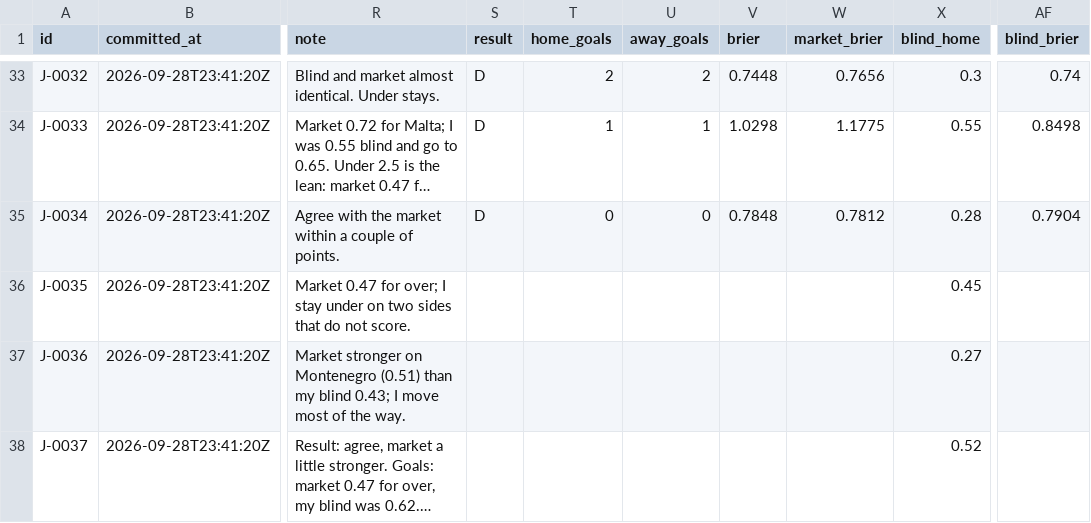
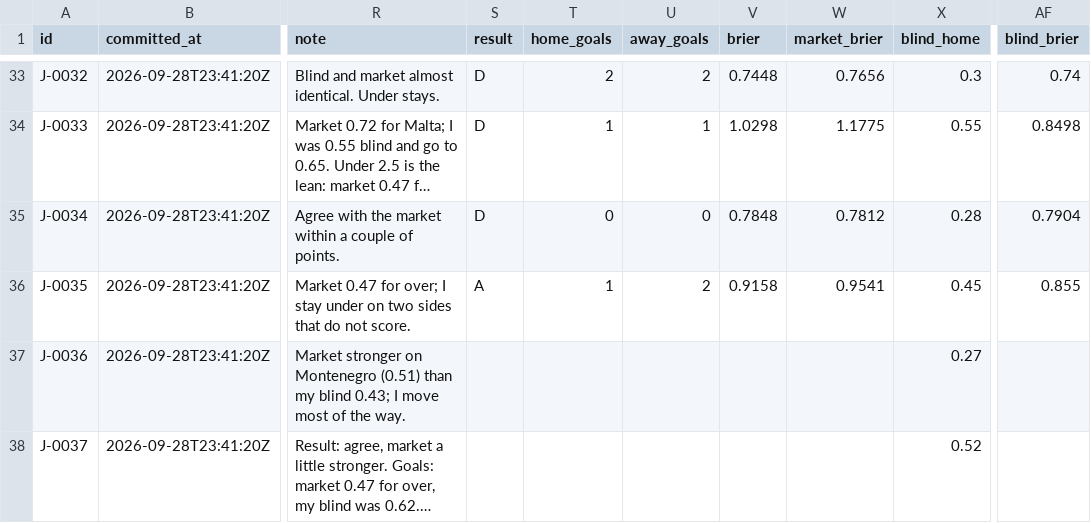
Before and after one commit to triton-xxix/proteus-lab, a CSV file: pitch/JUDGEMENT.csv, drawn as a sheet; only a part is shown, gaps mark what is left out; long unchanged cells end in …; the diff names each change by its address in the sheet, - before the commit and + after, or states it on an @@ line.

```diff
--- a/pitch/JUDGEMENT.csv
+++ b/pitch/JUDGEMENT.csv
-S36 (result): (empty)
+S36 (result): A
-T36 (home_goals): (empty)
+T36 (home_goals): 1
-U36 (away_goals): (empty)
+U36 (away_goals): 2
-V36 (brier): (empty)
+V36 (brier): 0.9158
-W36 (market_brier): (empty)
+W36 (market_brier): 0.9541
-AF36 (blind_brier): (empty)
+AF36 (blind_brier): 0.855
```
Also changed, not shown: grinder/LEDGER.csv, grinder/PATHS.csv, 22 other files.
